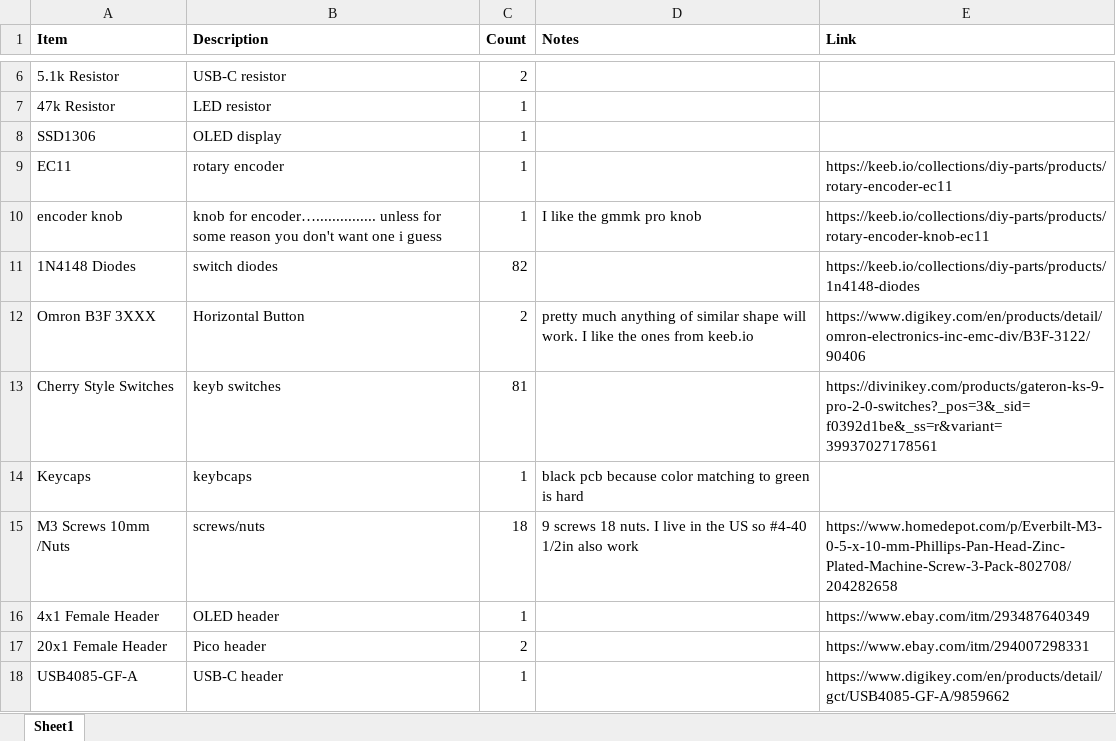
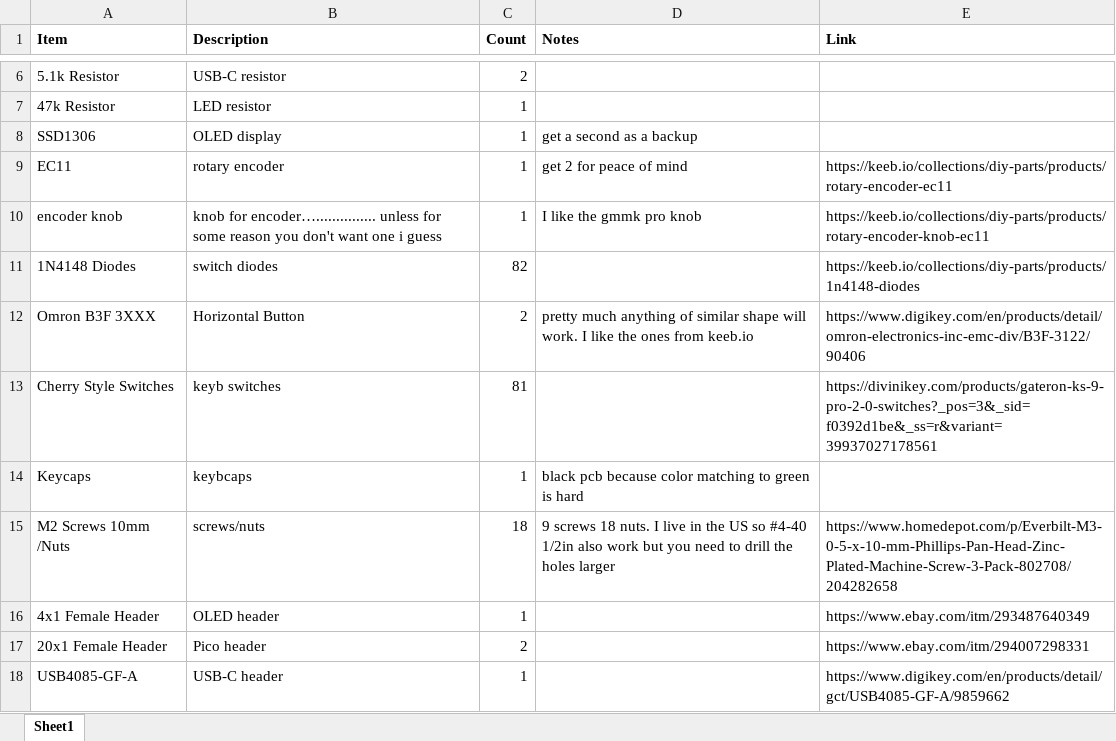
Before and after one commit to TrojanPinata/Model-K-Pico, an Excel workbook: DOCS/BOM.xlsx, sheet Sheet1, drawn as a sheet; only a part is shown, gaps mark what is left out; values as stored, in another font and other column widths than the file's, no borders; the diff names each change by its address in the sheet, - before the commit and + after, or states it on an @@ line.

```diff
--- a/DOCS/BOM.xlsx (sheet Sheet1)
+++ b/DOCS/BOM.xlsx (sheet Sheet1)
-D8 (Notes): (empty)
+D8 (Notes): get a second as a backup
-D9 (Notes): (empty)
+D9 (Notes): get 2 for peace of mind
-A15 (Item): M3 Screws 10mm /Nuts
+A15 (Item): M2 Screws 10mm /Nuts
-D15 (Notes): …also work
+D15 (Notes): …also work but you need to drill the holes larger
```
Also changed, not shown: 15 other files.
